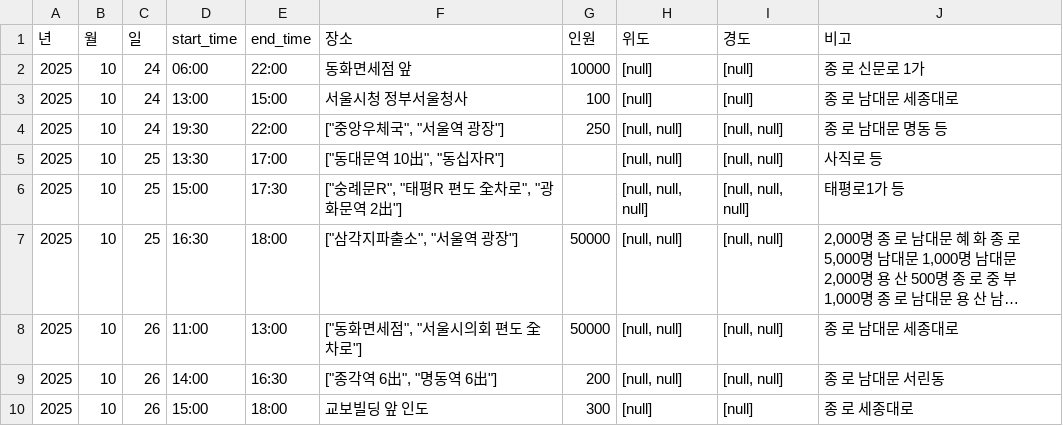
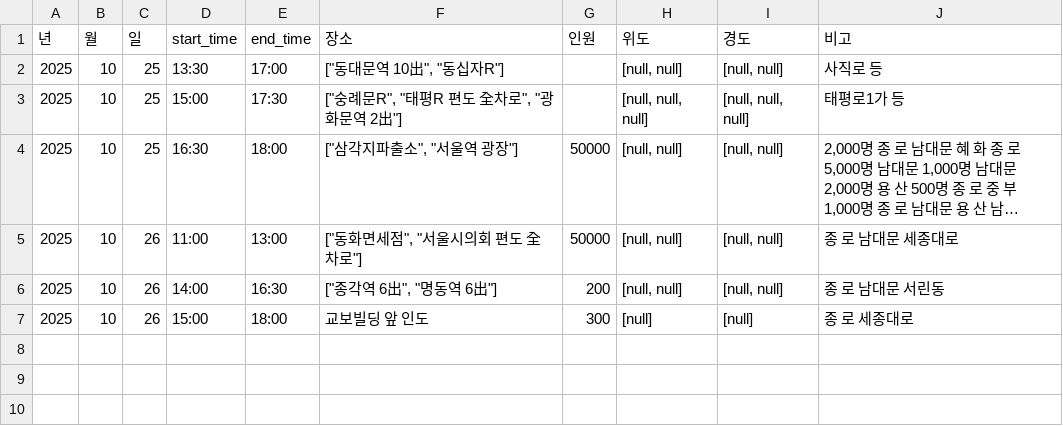
Before and after one commit to MinhaKim02/protest-crawling-database, a CSV file: data/집회정보_통합_종로.csv, drawn as a sheet; long unchanged cells end in …; the diff names each change by its address in the sheet, - before the commit and + after, or states it on an @@ line.

```diff
--- a/data/집회정보_통합_종로.csv
+++ b/data/집회정보_통합_종로.csv
-row 2: 2025 | 10 | 24 | 06:00 | 22:00 | 동화면세점 앞 | 10000 | [null] | [null] | 종 로 신문로 1가
-row 3: 2025 | 10 | 24 | 13:00 | 15:00 | 서울시청 정부서울청사 | 100 | [null] | [null] | 종 로 남대문 세종대로
-row 4: 2025 | 10 | 24 | 19:30 | 22:00 | ["중앙우체국", "서울역 광장"] | 250 | [null, null] | [null, null] | 종 로 남대문 명동 등
```
Also changed, not shown: data/집회정보_통합.csv.
